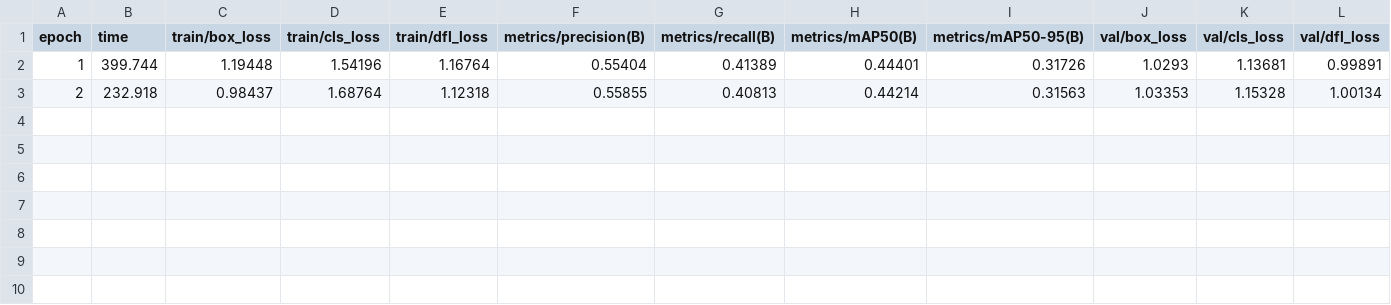
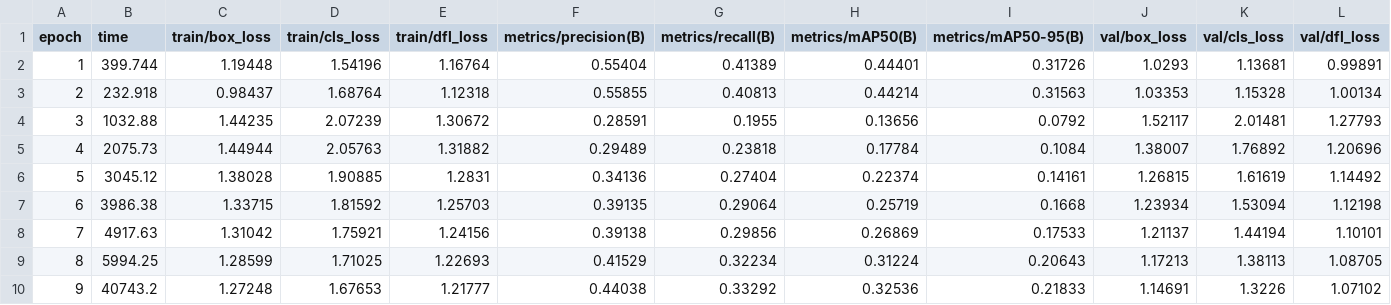
Before and after one commit to lemgenda/lemgendary-training-suite, a CSV file: export/yolov8n/stage1_320px/rung_320/results.csv, drawn as a sheet; only a part is shown; rows hold the shown columns only; the diff names each change by its address in the sheet, - before the commit and + after, or states it on an @@ line.

Commit message:
feat: add model documentation generator and initial training results data

```diff
--- a/export/yolov8n/stage1_320px/rung_320/results.csv
+++ b/export/yolov8n/stage1_320px/rung_320/results.csv
+row 4: 3 | 1032.88 | 1.44235 | 2.07239 | 1.30672 | 0.28591 | 0.1955 | 0.13656 | 0.0792 | 1.52117 | 2.01481 | 1.27793
+row 5: 4 | 2075.73 | 1.44944 | 2.05763 | 1.31882 | 0.29489 | 0.23818 | 0.17784 | 0.1084 | 1.38007 | 1.76892 | 1.20696
+row 6: 5 | 3045.12 | 1.38028 | 1.90885 | 1.2831 | 0.34136 | 0.27404 | 0.22374 | 0.14161 | 1.26815 | 1.61619 | 1.14492
+row 7: 6 | 3986.38 | 1.33715 | 1.81592 | 1.25703 | 0.39135 | 0.29064 | 0.25719 | 0.1668 | 1.23934 | 1.53094 | 1.12198
+row 8: 7 | 4917.63 | 1.31042 | 1.75921 | 1.24156 | 0.39138 | 0.29856 | 0.26869 | 0.17533 | 1.21137 | 1.44194 | 1.10101
+row 9: 8 | 5994.25 | 1.28599 | 1.71025 | 1.22693 | 0.41529 | 0.32234 | 0.31224 | 0.20643 | 1.17213 | 1.38113 | 1.08705
+row 10: 9 | 40743.2 | 1.27248 | 1.67653 | 1.21777 | 0.44038 | 0.33292 | 0.32536 | 0.21833 | 1.14691 | 1.3226 | 1.07102
```
Also changed, not shown: 1 other file.
